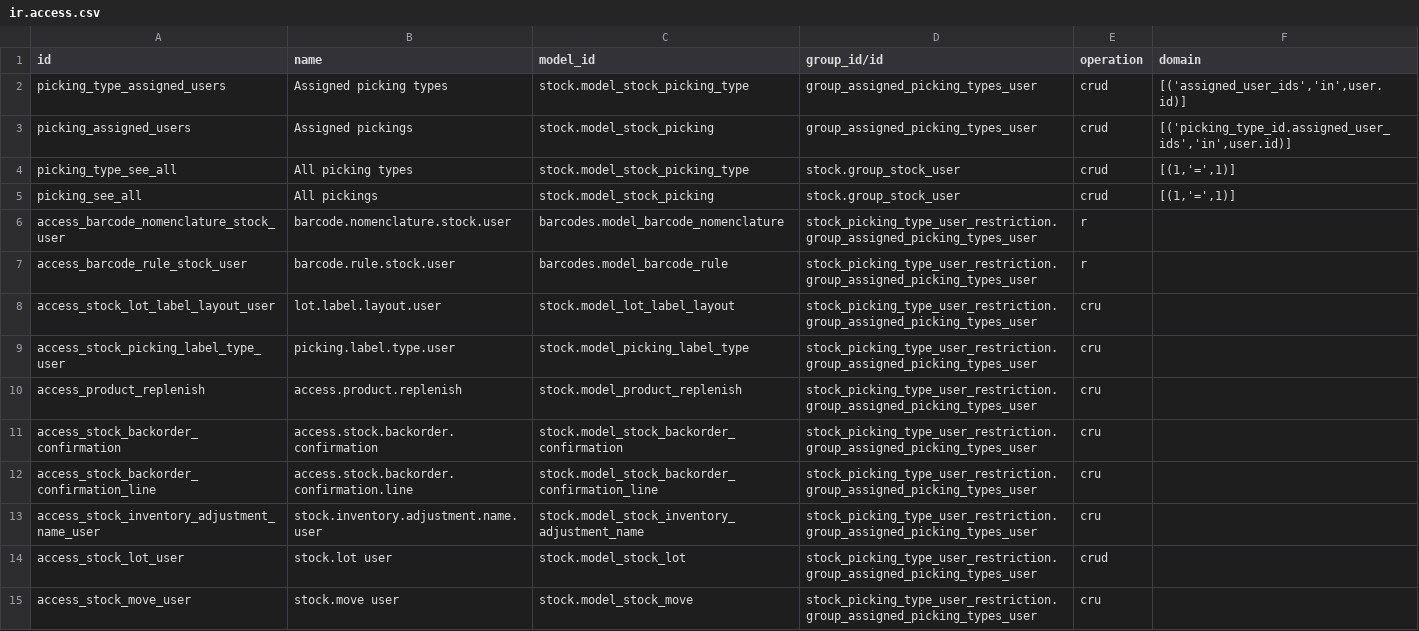
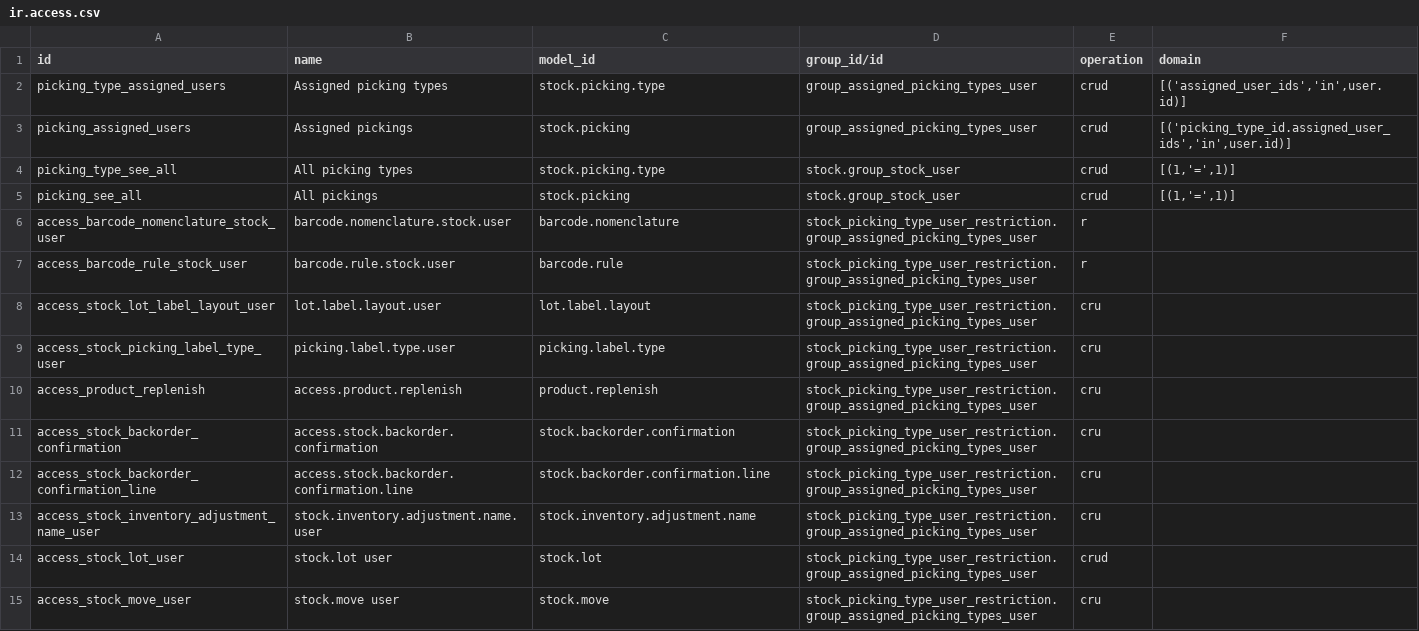
Before and after one commit to ursais/stock-logistics-warehouse, a CSV file: stock_picking_type_user_restriction/security/ir.access.csv, drawn as a sheet; only a part is shown; the diff covers the shown part only.

Commit message:
Use technical model names in ir.access.csv.
Odoo 20 ir.access.model_id is sale.order, not model_sale_order.

```diff
--- a/stock_picking_type_user_restriction/security/ir.access.csv
+++ b/stock_picking_type_user_restriction/security/ir.access.csv
@@ -1,15 +1,15 @@
 id,name,model_id,group_id/id,operation,domain
-picking_type_assigned_users,Assigned picking types,stock.model_stock_picking_type,group_assigned_picking_types_user,crud,"[('assigned_user_ids','in',user.id)]"
-picking_assigned_users,Assigned pickings,stock.model_stock_picking,group_assigned_picking_types_user,crud,"[('picking_type_id.assigned_user_ids','in',user.id)]"
-picking_type_see_all,All picking types,stock.model_stock_picking_type,stock.group_stock_user,crud,"[(1,'=',1)]"
-picking_see_all,All pickings,stock.model_stock_picking,stock.group_stock_user,crud,"[(1,'=',1)]"
-access_barcode_nomenclature_stock_user,barcode.nomenclature.stock.user,barcodes.model_barcode_nomenclature,stock_picking_type_user_restriction.group_assigned_picking_types_user,r,
-access_barcode_rule_stock_user,barcode.rule.stock.user,barcodes.model_barcode_rule,stock_picking_type_user_restriction.group_assigned_picking_types_user,r,
-access_stock_lot_label_layout_user,lot.label.layout.user,stock.model_lot_label_layout,stock_picking_type_user_restriction.group_assigned_picking_types_user,cru,
-access_stock_picking_label_type_user,picking.label.type.user,stock.model_picking_label_type,stock_picking_type_user_restriction.group_assigned_picking_types_user,cru,
-access_product_replenish,access.product.replenish,stock.model_product_replenish,stock_picking_type_user_restriction.group_assigned_picking_types_user,cru,
-access_stock_backorder_confirmation,access.stock.backorder.confirmation,stock.model_stock_backorder_confirmation,stock_picking_type_user_restriction.group_assigned_picking_types_user,cru,
-access_stock_backorder_confirmation_line,access.stock.backorder.confirmation.line,stock.model_stock_backorder_confirmation_line,stock_picking_type_user_restriction.group_assigned_picking_types_user,cru,
-access_stock_inventory_adjustment_name_user,stock.inventory.adjustment.name.user,stock.model_stock_inventory_adjustment_name,stock_picking_type_user_restriction.group_assigned_picking_types_user,cru,
-access_stock_lot_user,stock.lot user,stock.model_stock_lot,stock_picking_type_user_restriction.group_assigned_picking_types_user,crud,
-access_stock_move_user,stock.move user,stock.model_stock_move,stock_picking_type_user_restriction.group_assigned_picking_types_user,cru,
+picking_type_assigned_users,Assigned picking types,stock.picking.type,group_assigned_picking_types_user,crud,"[('assigned_user_ids','in',user.id)]"
+picking_assigned_users,Assigned pickings,stock.picking,group_assigned_picking_types_user,crud,"[('picking_type_id.assigned_user_ids','in',user.id)]"
+picking_type_see_all,All picking types,stock.picking.type,stock.group_stock_user,crud,"[(1,'=',1)]"
+picking_see_all,All pickings,stock.picking,stock.group_stock_user,crud,"[(1,'=',1)]"
+access_barcode_nomenclature_stock_user,barcode.nomenclature.stock.user,barcode.nomenclature,stock_picking_type_user_restriction.group_assigned_picking_types_user,r,
+access_barcode_rule_stock_user,barcode.rule.stock.user,barcode.rule,stock_picking_type_user_restriction.group_assigned_picking_types_user,r,
+access_stock_lot_label_layout_user,lot.label.layout.user,lot.label.layout,stock_picking_type_user_restriction.group_assigned_picking_types_user,cru,
+access_stock_picking_label_type_user,picking.label.type.user,picking.label.type,stock_picking_type_user_restriction.group_assigned_picking_types_user,cru,
+access_product_replenish,access.product.replenish,product.replenish,stock_picking_type_user_restriction.group_assigned_picking_types_user,cru,
+access_stock_backorder_confirmation,access.stock.backorder.confirmation,stock.backorder.confirmation,stock_picking_type_user_restriction.group_assigned_picking_types_user,cru,
+access_stock_backorder_confirmation_line,access.stock.backorder.confirmation.line,stock.backorder.confirmation.line,stock_picking_type_user_restriction.group_assigned_picking_types_user,cru,
+access_stock_inventory_adjustment_name_user,stock.inventory.adjustment.name.user,stock.inventory.adjustment.name,stock_picking_type_user_restriction.group_assigned_picking_types_user,cru,
+access_stock_lot_user,stock.lot user,stock.lot,stock_picking_type_user_restriction.group_assigned_picking_types_user,crud,
+access_stock_move_user,stock.move user,stock.move,stock_picking_type_user_restriction.group_assigned_picking_types_user,cru,
```
Also changed, not shown: 22 edited cells elsewhere in this file, account_move_line_stock_info/security/ir.access.csv, stock_cycle_count/security/ir.access.csv, 13 other files.
